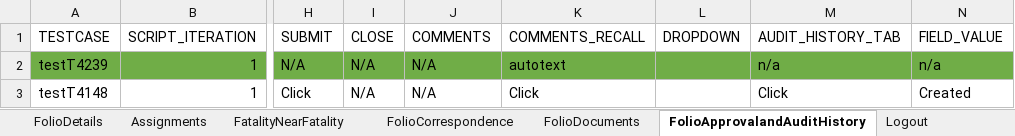
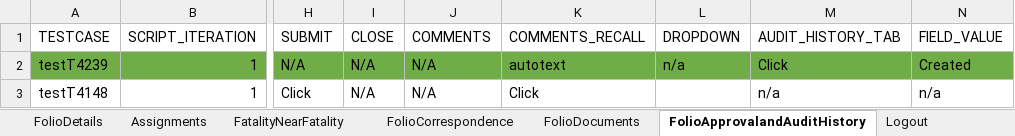
Before and after one commit to priya-singh4/POMExcelData, an Excel workbook: Folio.xlsx, sheet FolioApprovalandAuditHistory, drawn as a sheet; only a part is shown, gaps mark what is left out; values as stored, in another font and other column widths than the file's, no borders; the diff names each change by its address in the sheet, - before the commit and + after, or states it on an @@ line.

Commit message:
Add files via upload

```diff
--- a/Folio.xlsx (sheet FolioApprovalandAuditHistory)
+++ b/Folio.xlsx (sheet FolioApprovalandAuditHistory)
-L2 (DROPDOWN): (empty)
+L2 (DROPDOWN): n/a
-M2 (AUDIT_HISTORY_TAB): n/a
+M2 (AUDIT_HISTORY_TAB): Click
-N2 (FIELD_VALUE): n/a
+N2 (FIELD_VALUE): Created
-M3 (AUDIT_HISTORY_TAB): Click
+M3 (AUDIT_HISTORY_TAB): n/a
-N3 (FIELD_VALUE): Created
+N3 (FIELD_VALUE): n/a
```
